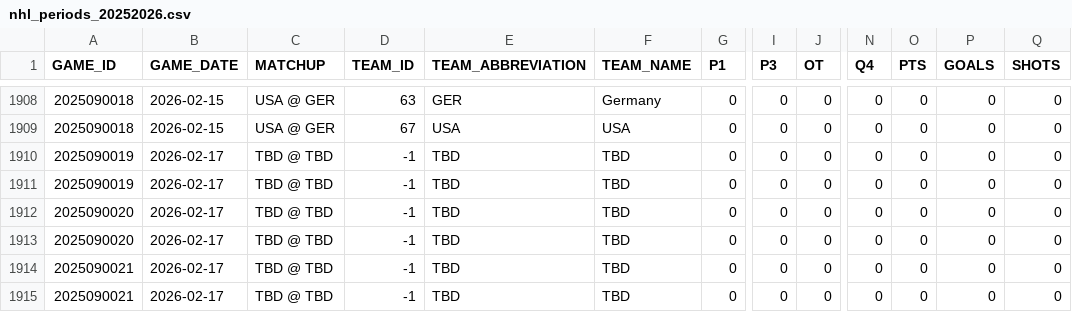
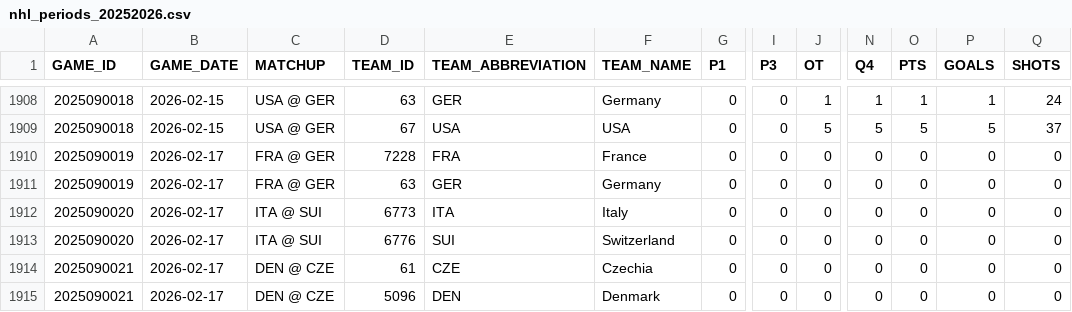
Before and after one commit to sergioB79/nhl-dashboard-vercel, a CSV file: data/nhl_periods_20252026.csv, drawn as a sheet; only a part is shown, gaps mark what is left out; the diff covers the shown part only; the diff names each change by its address in the sheet, - before the commit and + after, or states it on an @@ line.

```diff
--- a/data/nhl_periods_20252026.csv
+++ b/data/nhl_periods_20252026.csv
-J1908 (OT): 0
+J1908 (OT): 1
-N1908 (Q4): 0
+N1908 (Q4): 1
-O1908 (PTS): 0
+O1908 (PTS): 1
-P1908 (GOALS): 0
+P1908 (GOALS): 1
-Q1908 (SHOTS): 0
+Q1908 (SHOTS): 24
-J1909 (OT): 0
+J1909 (OT): 5
-N1909 (Q4): 0
+N1909 (Q4): 5
-O1909 (PTS): 0
+O1909 (PTS): 5
-P1909 (GOALS): 0
+P1909 (GOALS): 5
-Q1909 (SHOTS): 0
+Q1909 (SHOTS): 37
-C1910:C1911 (MATCHUP): TBD @ TBD
+C1910:C1911 (MATCHUP): FRA @ GER
-D1910 (TEAM_ID): -1
+D1910 (TEAM_ID): 7228
-E1910 (TEAM_ABBREVIATION): TBD
+E1910 (TEAM_ABBREVIATION): FRA
-F1910 (TEAM_NAME): TBD
+F1910 (TEAM_NAME): France
-D1911 (TEAM_ID): -1
+D1911 (TEAM_ID): 63
-E1911 (TEAM_ABBREVIATION): TBD
+E1911 (TEAM_ABBREVIATION): GER
-F1911 (TEAM_NAME): TBD
+F1911 (TEAM_NAME): Germany
-C1912:C1913 (MATCHUP): TBD @ TBD
+C1912:C1913 (MATCHUP): ITA @ SUI
-D1912 (TEAM_ID): -1
+D1912 (TEAM_ID): 6773
-E1912 (TEAM_ABBREVIATION): TBD
+E1912 (TEAM_ABBREVIATION): ITA
-F1912 (TEAM_NAME): TBD
+F1912 (TEAM_NAME): Italy
-D1913 (TEAM_ID): -1
+D1913 (TEAM_ID): 6776
-E1913 (TEAM_ABBREVIATION): TBD
+E1913 (TEAM_ABBREVIATION): SUI
-F1913 (TEAM_NAME): TBD
+F1913 (TEAM_NAME): Switzerland
-C1914:C1915 (MATCHUP): TBD @ TBD
+C1914:C1915 (MATCHUP): DEN @ CZE
-D1914 (TEAM_ID): -1
+D1914 (TEAM_ID): 61
-E1914 (TEAM_ABBREVIATION): TBD
+E1914 (TEAM_ABBREVIATION): CZE
-F1914 (TEAM_NAME): TBD
+F1914 (TEAM_NAME): Czechia
-D1915 (TEAM_ID): -1
+D1915 (TEAM_ID): 5096
-E1915 (TEAM_ABBREVIATION): TBD
+E1915 (TEAM_ABBREVIATION): DEN
-F1915 (TEAM_NAME): TBD
+F1915 (TEAM_NAME): Denmark
```
Also changed, not shown: 38 edited cells elsewhere in this file, 1 other file.
